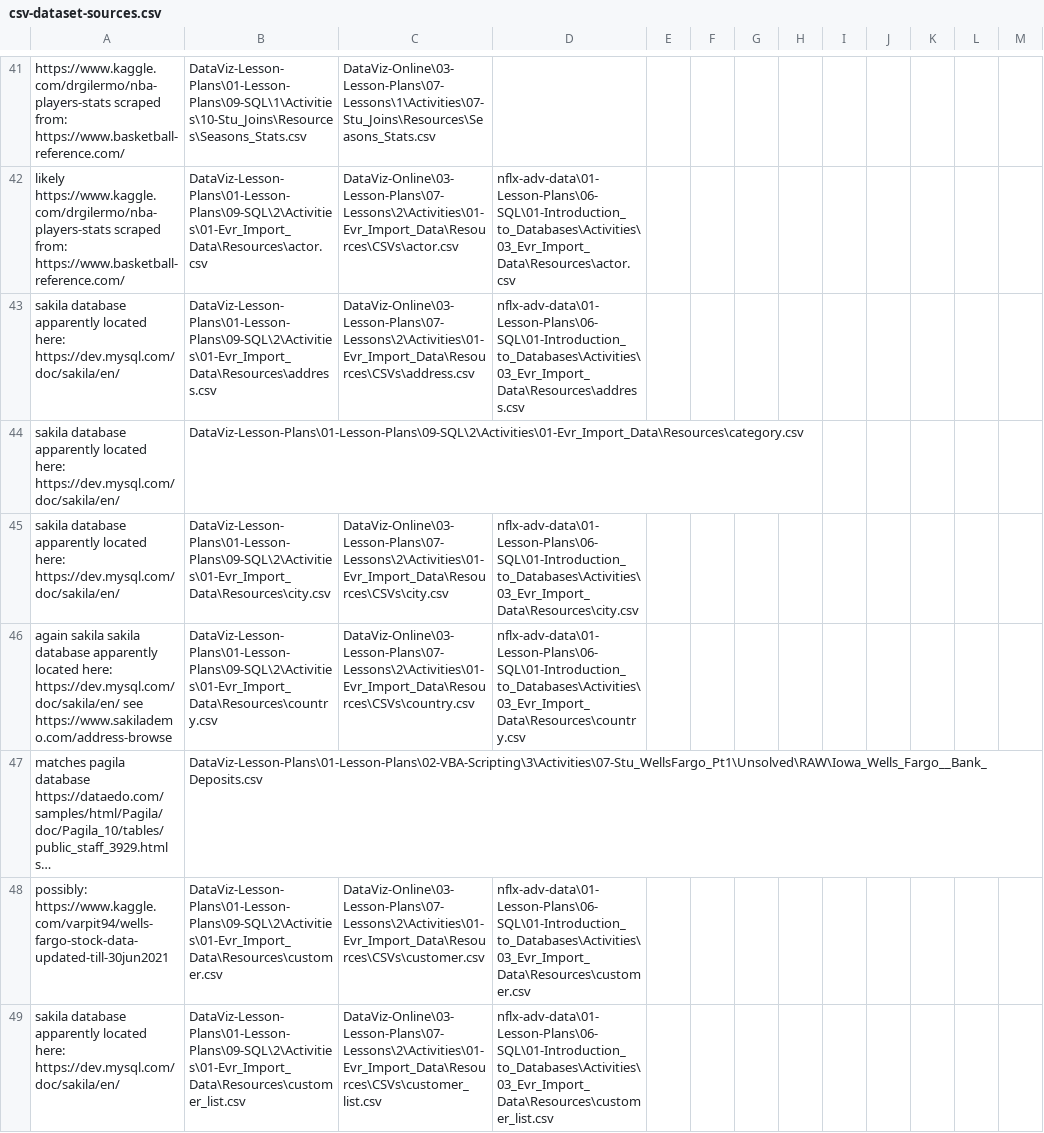
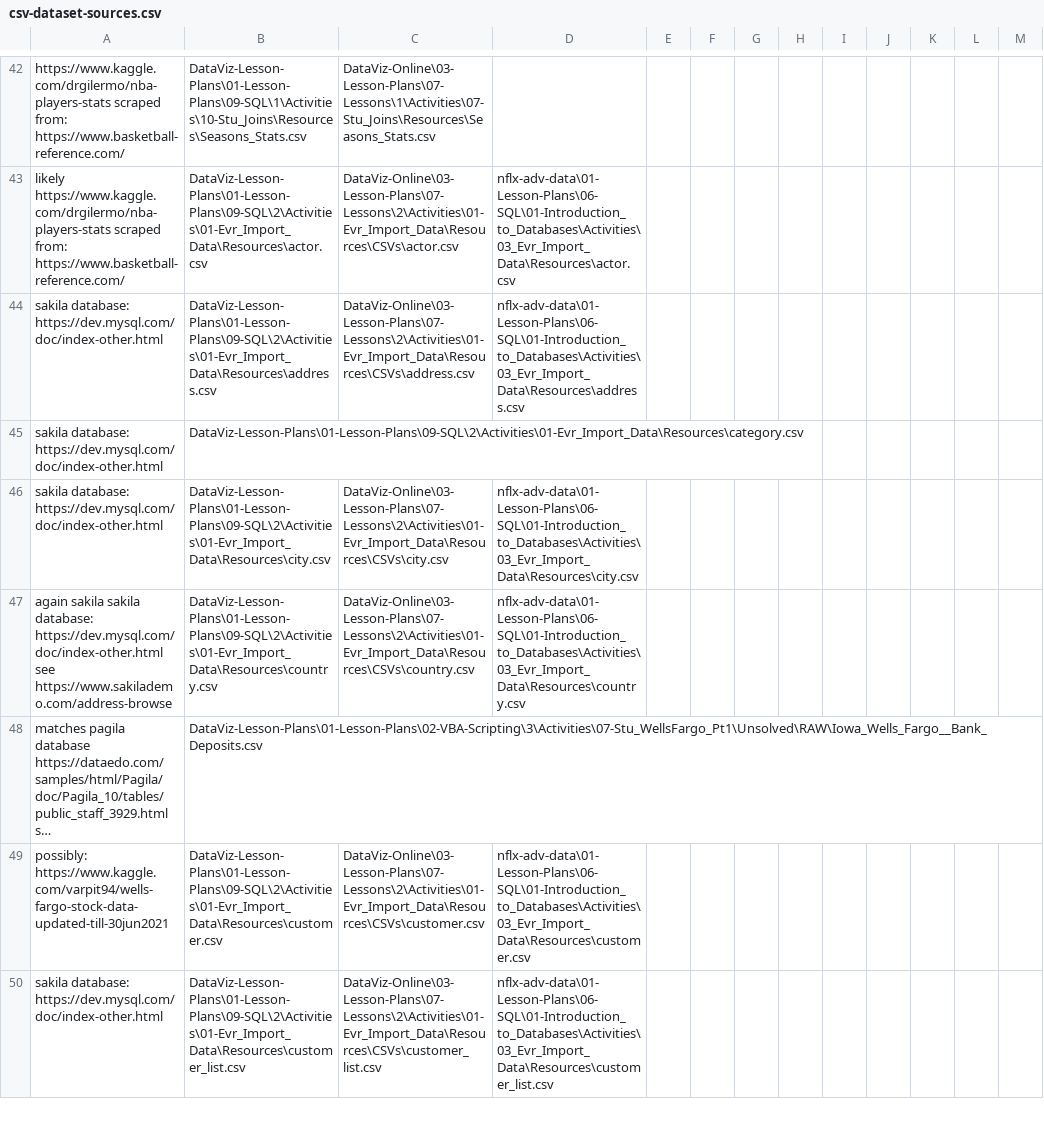
Before and after one commit to tom2u/dataset-audit, a CSV file: dataset-sources/csv-dataset-sources.csv, drawn as a sheet; only a part is shown, gaps mark what is left out; long unchanged cells end in …; addresses are those after the commit; the diff covers the shown part only; the diff names each change by its address in the sheet, - before the commit and + after, or states it on an @@ line.

```diff
--- a/dataset-sources/csv-dataset-sources.csv
+++ b/dataset-sources/csv-dataset-sources.csv
-A44:A46: sakila database apparently located here: https://dev.mysql.com/doc/sakila/en/
+A44:A46: sakila database: https://dev.mysql.com/doc/index-other.html
-A47: …sakila sakila database apparently located here: https://dev.mysql.com/doc/sakila/en/ see https://www.sakilademo.com/address-browse
+A47: …sakila sakila database: https://dev.mysql.com/doc/index-other.html see https://www.sakilademo.com/address-browse
-A50: sakila database apparently located here: https://dev.mysql.com/doc/sakila/en/
+A50: sakila database: https://dev.mysql.com/doc/index-other.html
```
Also changed, not shown: 1 added row and 34 edited cells elsewhere in this file, 1 other file.
